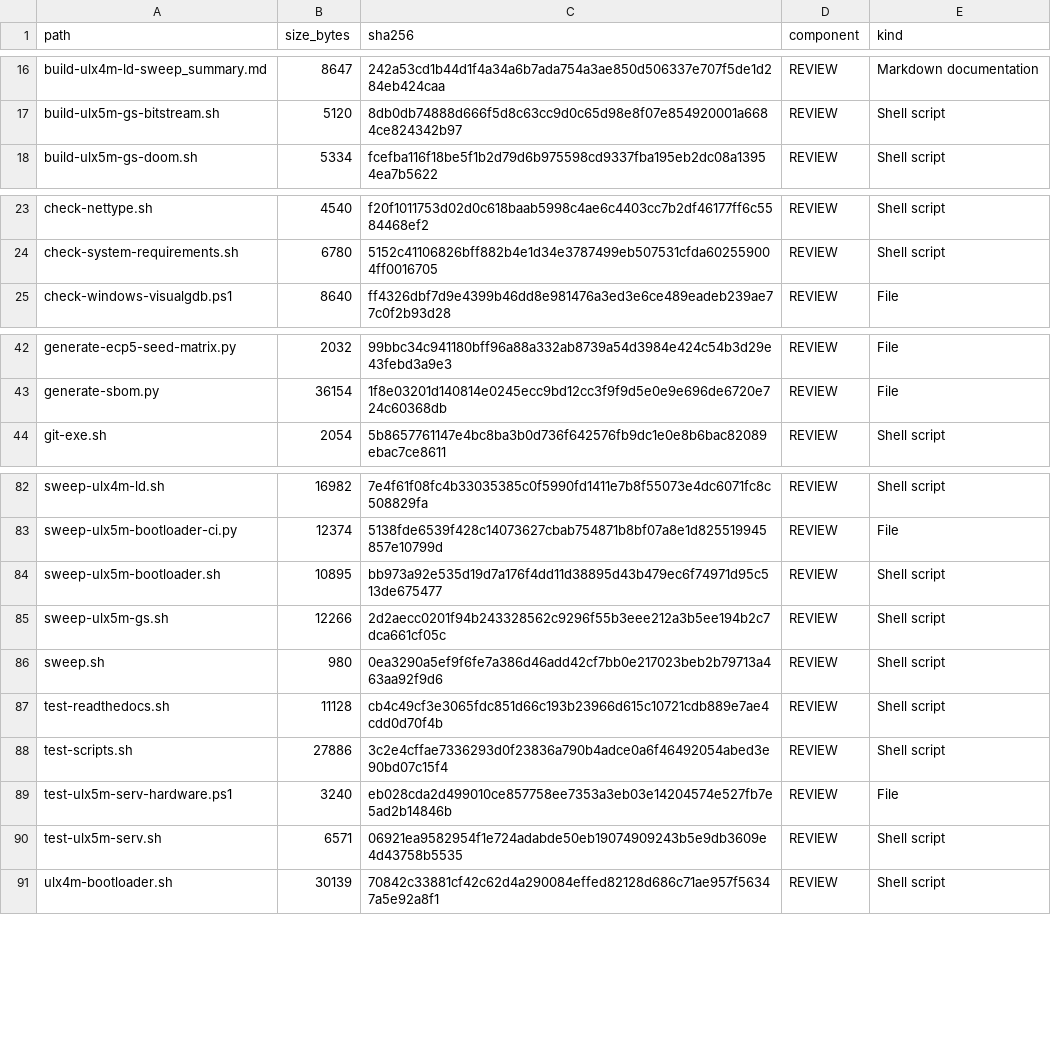
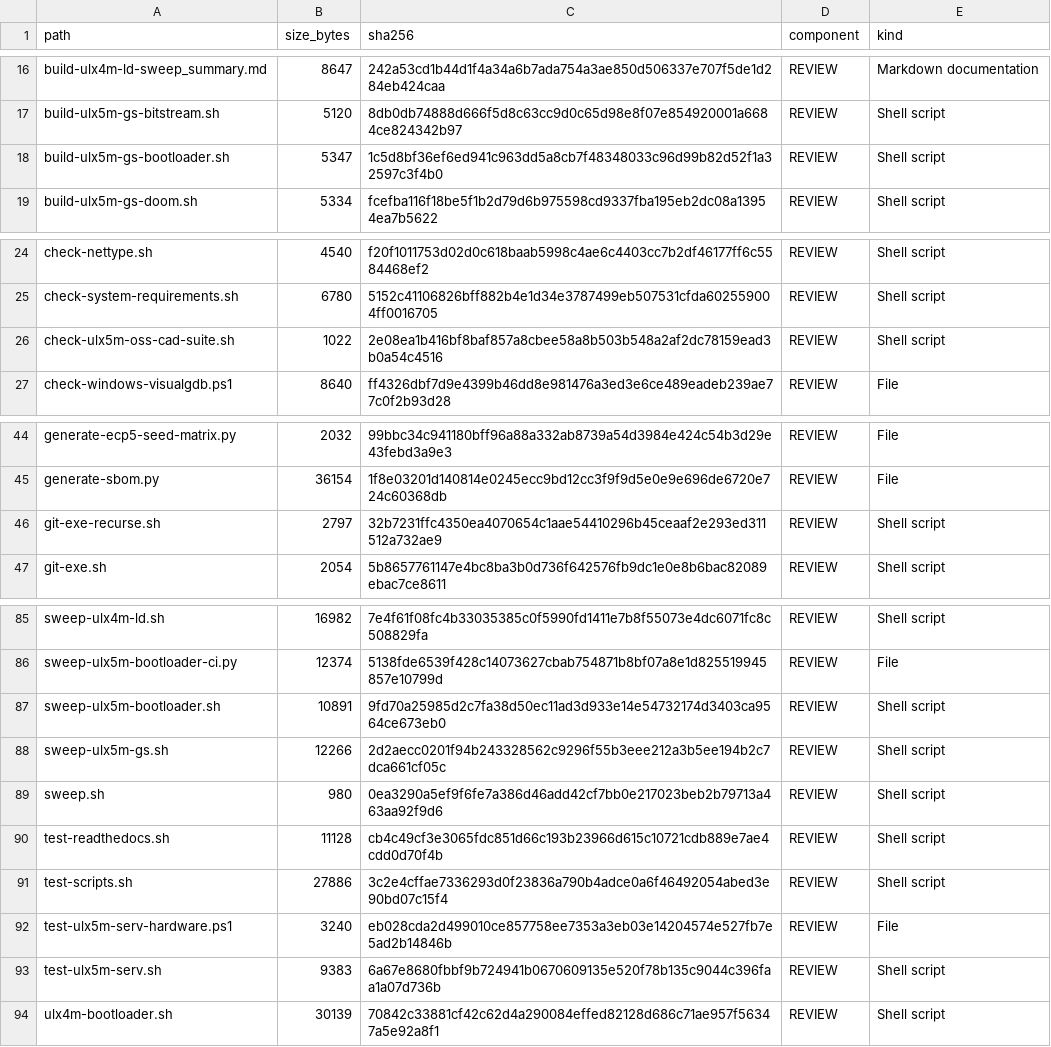
Before and after one commit to gojimmypi/Hazard3-Doom, a TSV file: scripts/INVENTORY.tsv, drawn as a sheet; only a part is shown, gaps mark what is left out.

```diff
--- a/scripts/INVENTORY.tsv
+++ b/scripts/INVENTORY.tsv
@@ -17,2 +17,3 @@ build-ulx4m-ld-sweep_summary.md	8647	242a53cd1b44d1f4a34a6b7ada754a3ae850d506337
 build-ulx5m-gs-bitstream.sh	5120	8db0db74888d666f5d8c63cc9d0c65d98e8f07e854920001a6684ce824342b97	REVIEW	Shell script
+build-ulx5m-gs-bootloader.sh	5347	1c5d8bf36ef6ed941c963dd5a8cb7f48348033c96d99b82d52f1a32597c3f4b0	REVIEW	Shell script
 build-ulx5m-gs-doom.sh	5334	fcefba116f18be5f1b2d79d6b975598cd9337fba195eb2dc08a13954ea7b5622	REVIEW	Shell script
@@ -24,2 +25,3 @@ check-nettype.sh	4540	f20f1011753d02d0c618baab5998c4ae6c4403cc7b2df46177ff6c5584
 check-system-requirements.sh	6780	5152c41106826bff882b4e1d34e3787499eb507531cfda602559004ff0016705	REVIEW	Shell script
+check-ulx5m-oss-cad-suite.sh	1022	2e08ea1b416bf8baf857a8cbee58a8b503b548a2af2dc78159ead3b0a54c4516	REVIEW	Shell script
 check-windows-visualgdb.ps1	8640	ff4326dbf7d9e4399b46dd8e981476a3ed3e6ce489eadeb239ae77c0f2b93d28	REVIEW	File
@@ -43,2 +45,3 @@ generate-ecp5-seed-matrix.py	2032	99bbc34c941180bff96a88a332ab8739a54d3984e424c5
 generate-sbom.py	36154	1f8e03201d140814e0245ecc9bd12cc3f9f9d5e0e9e696de6720e724c60368db	REVIEW	File
+git-exe-recurse.sh	2797	32b7231ffc4350ea4070654c1aae54410296b45ceaaf2e293ed311512a732ae9	REVIEW	Shell script
 git-exe.sh	2054	5b8657761147e4bc8ba3b0d736f642576fb9dc1e0e8b6bac82089ebac7ce8611	REVIEW	Shell script
@@ -83,3 +86,3 @@ sweep-ulx4m-ld.sh	16982	7e4f61f08fc4b33035385c0f5990fd1411e7b8f55073e4dc6071fc8c
 sweep-ulx5m-bootloader-ci.py	12374	5138fde6539f428c14073627cbab754871b8bf07a8e1d825519945857e10799d	REVIEW	File
-sweep-ulx5m-bootloader.sh	10895	bb973a92e535d19d7a176f4dd11d38895d43b479ec6f74971d95c513de675477	REVIEW	Shell script
+sweep-ulx5m-bootloader.sh	10891	9fd70a25985d2c7fa38d50ec11ad3d933e14e54732174d3403ca9564ce673eb0	REVIEW	Shell script
 sweep-ulx5m-gs.sh	12266	2d2aecc0201f94b243328562c9296f55b3eee212a3b5ee194b2c7dca661cf05c	REVIEW	Shell script
@@ -89,3 +92,3 @@ test-scripts.sh	27886	3c2e4cffae7336293d0f23836a790b4adce0a6f46492054abed3e90bd0
 test-ulx5m-serv-hardware.ps1	3240	eb028cda2d499010ce857758ee7353a3eb03e14204574e527fb7e5ad2b14846b	REVIEW	File
-test-ulx5m-serv.sh	6571	06921ea9582954f1e724adabde50eb19074909243b5e9db3609e4d43758b5535	REVIEW	Shell script
+test-ulx5m-serv.sh	9383	6a67e8680fbbf9b724941b0670609135e520f78b135c9044c396faa1a07d736b	REVIEW	Shell script
 ulx4m-bootloader.sh	30139	70842c33881cf42c62d4a290084effed82128d686c71ae957f56347a5e92a8f1	REVIEW	Shell script
```
Also changed, not shown: 48 other files.
